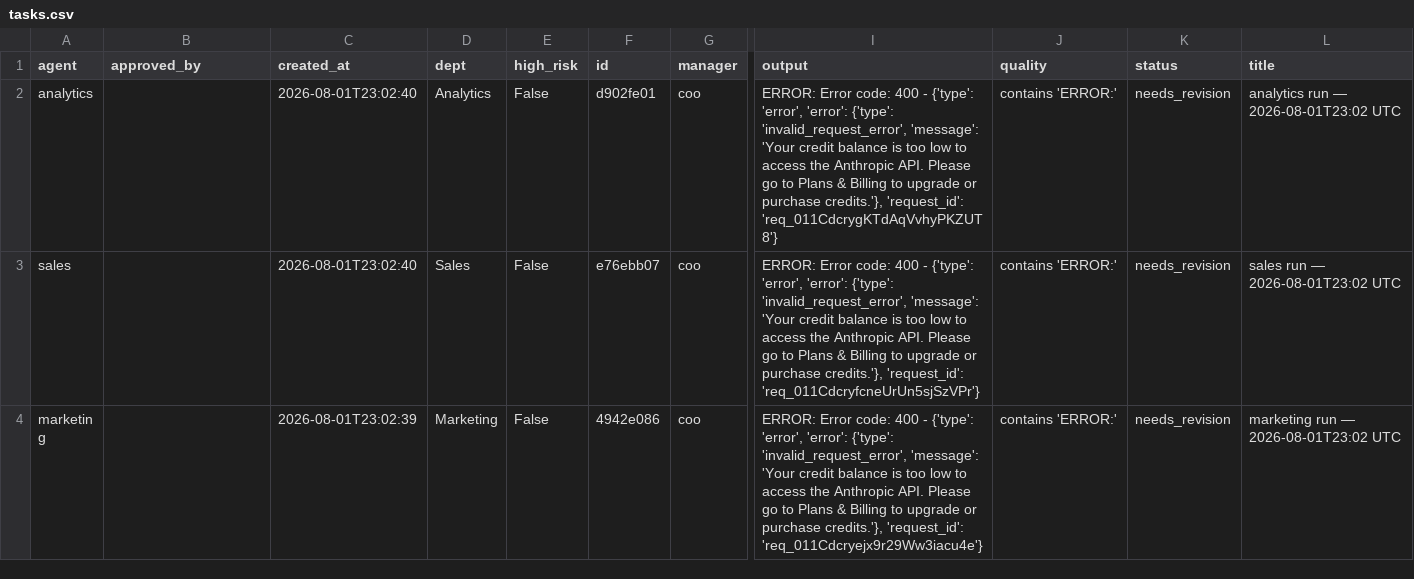
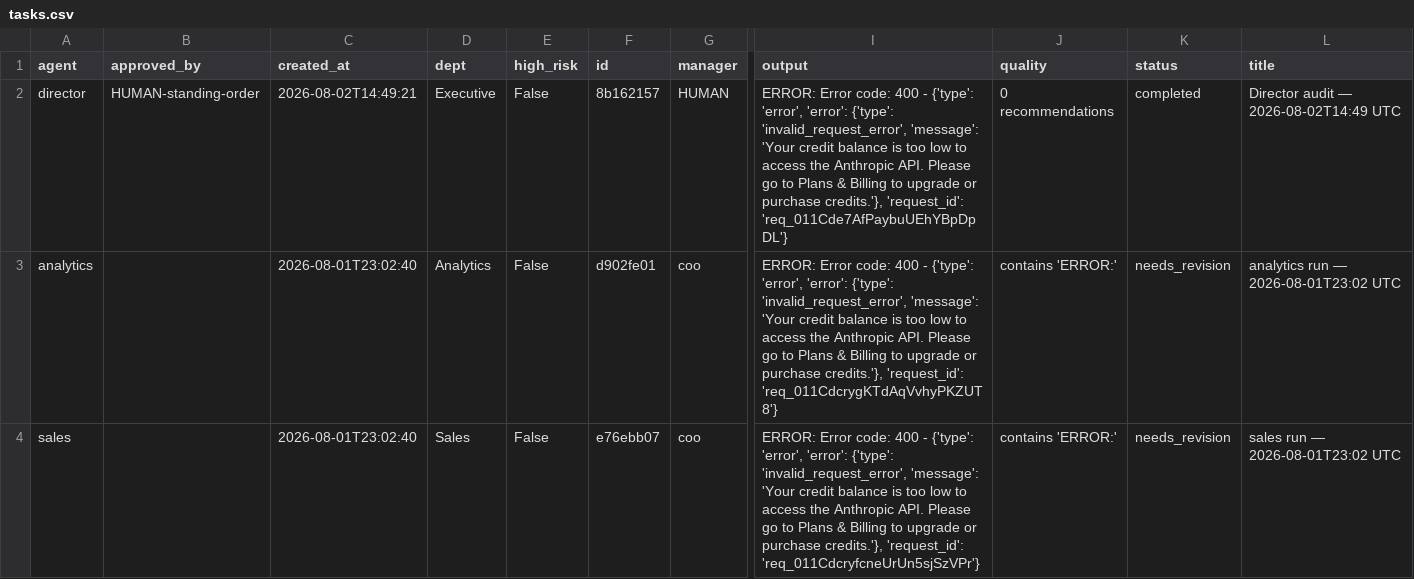
Before and after one commit to jaspalsingh321jsrr-ops/opsrunner-agents, a CSV file: data/exports/tasks.csv, drawn as a sheet; only a part is shown, gaps mark what is left out; the shorter side is filled out with more unchanged rows; rows hold the shown columns only; the diff names each change by its address in the sheet, - before the commit and + after, or states it on an @@ line.

```diff
--- a/data/exports/tasks.csv
+++ b/data/exports/tasks.csv
+row 2: director | HUMAN-standing-order | 2026-08-02T14:49:21 | Executive | False | 8b162157 | HUMAN | ERROR: Error code: 400 - {'type': 'error', 'error': {'type': 'invalid_request_error', 'message': 'Your credit balance is too low to access the Anthropic API. Please go to Plans & Billing to upgrade or purchase credits.'}, 'request_id': 'req_011Cde7AfPaybuUEhYBpDpDL'} | 0 recommendations | completed | Director audit — 2026-08-02T14:49 UTC
```
Also changed, not shown: data/exports/analytics_runs.csv, 5 other files.
